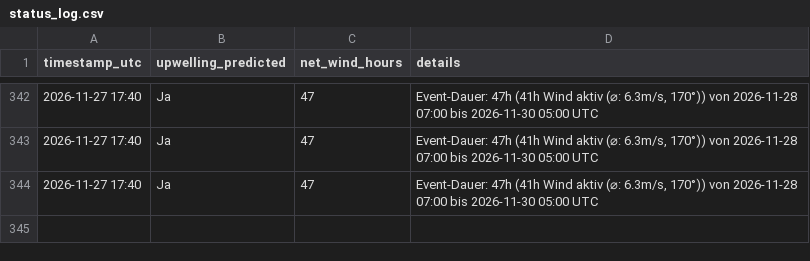
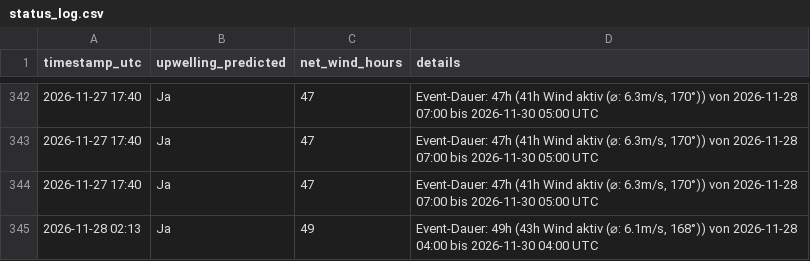
Before and after one commit to sw-of/detectUpwellingBaltic, a CSV file: archive/heringsdorf/status_log.csv, drawn as a sheet; only a part is shown, gaps mark what is left out; the diff names each change by its address in the sheet, - before the commit and + after, or states it on an @@ line.

```diff
--- a/archive/heringsdorf/status_log.csv
+++ b/archive/heringsdorf/status_log.csv
+row 345: 2026-11-28 02:13 | Ja | 49 | Event-Dauer: 49h (43h Wind aktiv (⌀: 6.1m/s, 168°)) von 2026-11-28 04:00 bis 2026-11-30 04:00 UTC
```
Also changed, not shown: archive/heiligenhafen/status_log.csv, archive/kiel/status_log.csv, 28 other files.
